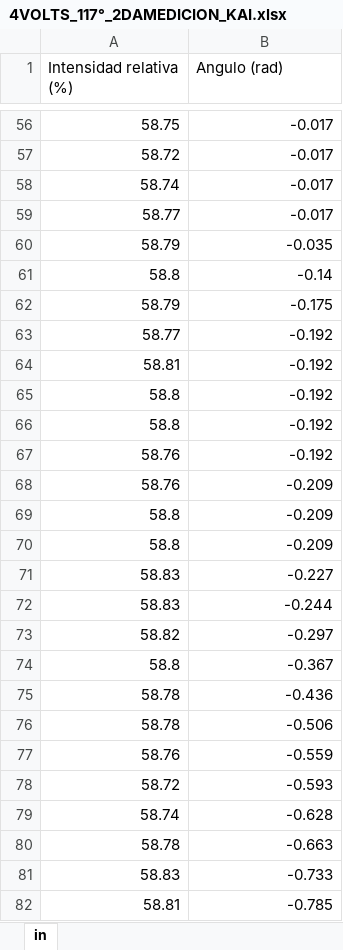
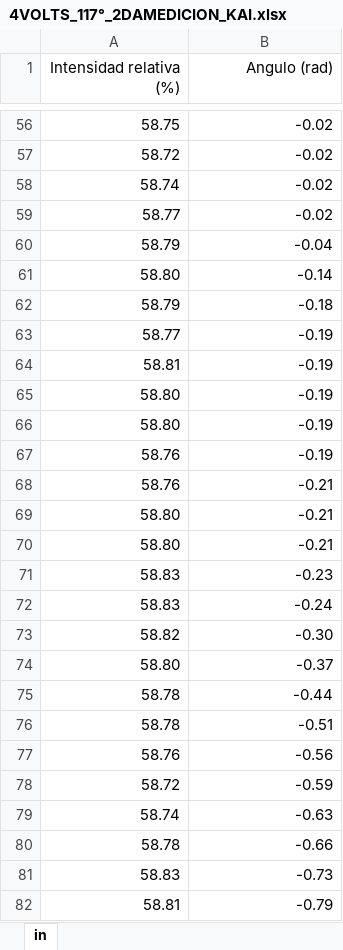
Before and after one commit to fbientrigo/lab_fisica, an Excel workbook: Lab 4/BlackBodyRadiation/4VOLTS_117°_2DAMEDICION_KAI.xlsx, sheet in, drawn as a sheet; only a part is shown, gaps mark what is left out; values as stored, in another font and other column widths than the file's, no borders; removed rows and columns are numbered as before the commit, all else as after; the diff covers the shown part only; the diff names each change by its address in the sheet, - before the commit and + after, or states it on an @@ line.

```diff
--- a/Lab 4/BlackBodyRadiation/4VOLTS_117°_2DAMEDICION_KAI.xlsx (sheet in)
+++ b/Lab 4/BlackBodyRadiation/4VOLTS_117°_2DAMEDICION_KAI.xlsx (sheet in)
-A1:B1 alignment: left
+A1:B1 alignment: right
-B56:B59 (Angulo (rad)): -0.017
+B56:B59 (Angulo (rad)): -0.02
-B60 (Angulo (rad)): -0.035
+B60 (Angulo (rad)): -0.04
-A61 (Intensidad relativa (%)): 58.8
+A61 (Intensidad relativa (%)): 58.80
-B62 (Angulo (rad)): -0.175
+B62 (Angulo (rad)): -0.18
-B63:B64 (Angulo (rad)): -0.192
+B63:B64 (Angulo (rad)): -0.19
-row 65: 58.8 | -0.192
-row 66: 58.8 | -0.192
+row 65: 58.80 | -0.19
+row 66: 58.80 | -0.19
-B67 (Angulo (rad)): -0.192
+B67 (Angulo (rad)): -0.19
-B68 (Angulo (rad)): -0.209
+B68 (Angulo (rad)): -0.21
-row 69: 58.8 | -0.209
-row 70: 58.8 | -0.209
+row 69: 58.80 | -0.21
+row 70: 58.80 | -0.21
-B71 (Angulo (rad)): -0.227
+B71 (Angulo (rad)): -0.23
-B72 (Angulo (rad)): -0.244
+B72 (Angulo (rad)): -0.24
-B73 (Angulo (rad)): -0.297
+B73 (Angulo (rad)): -0.30
-row 74: 58.8 | -0.367
+row 74: 58.80 | -0.37
-B75 (Angulo (rad)): -0.436
+B75 (Angulo (rad)): -0.44
-B76 (Angulo (rad)): -0.506
+B76 (Angulo (rad)): -0.51
-B77 (Angulo (rad)): -0.559
+B77 (Angulo (rad)): -0.56
-B78 (Angulo (rad)): -0.593
+B78 (Angulo (rad)): -0.59
-B79 (Angulo (rad)): -0.628
+B79 (Angulo (rad)): -0.63
-B80 (Angulo (rad)): -0.663
+B80 (Angulo (rad)): -0.66
-B81 (Angulo (rad)): -0.733
+B81 (Angulo (rad)): -0.73
-B82 (Angulo (rad)): -0.785
+B82 (Angulo (rad)): -0.79
```
Also changed, not shown: 17 added rows, 17 removed rows and 190 edited cells elsewhere in this sheet, Lab 4/BlackBodyRadiation/4VOLTS_117°_KAI.xlsx, Lab 4/BlackBodyRadiation/5VOLTS_117°.xlsx, 3 other files.
